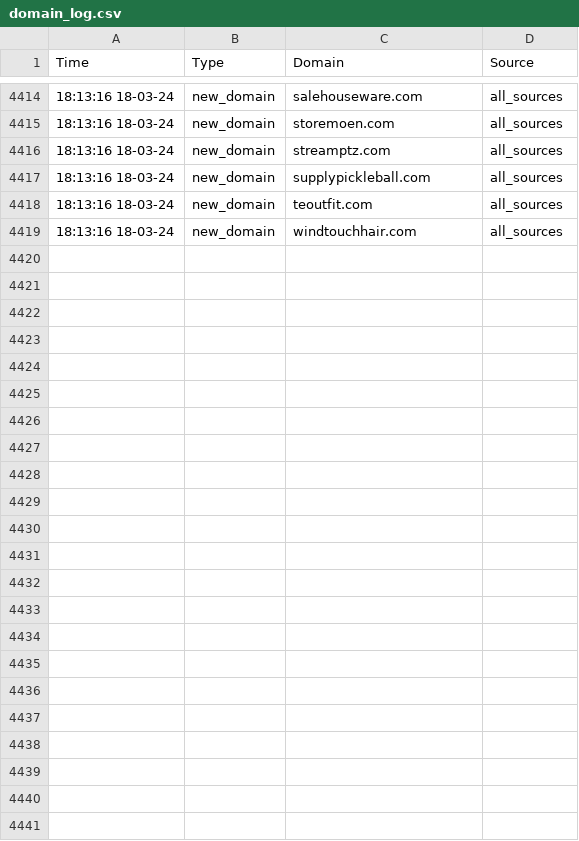
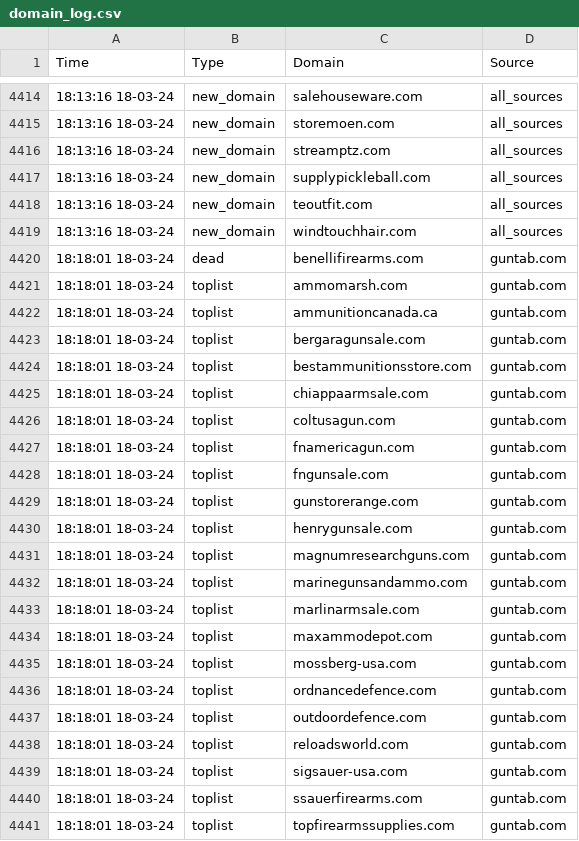
Before and after one commit to jarelllama/Scam-Blocklist, a CSV file: data/domain_log.csv, drawn as a sheet; only a part is shown, gaps mark what is left out; the diff names each change by its address in the sheet, - before the commit and + after, or states it on an @@ line.

Commit message:
Retrieve domains

```diff
--- a/data/domain_log.csv
+++ b/data/domain_log.csv
+row 4420: 18:18:01 18-03-24 | dead | benellifirearms.com | guntab.com
+row 4421: 18:18:01 18-03-24 | toplist | ammomarsh.com | guntab.com
+row 4422: 18:18:01 18-03-24 | toplist | ammunitioncanada.ca | guntab.com
+row 4423: 18:18:01 18-03-24 | toplist | bergaragunsale.com | guntab.com
+row 4424: 18:18:01 18-03-24 | toplist | bestammunitionsstore.com | guntab.com
+row 4425: 18:18:01 18-03-24 | toplist | chiappaarmsale.com | guntab.com
+row 4426: 18:18:01 18-03-24 | toplist | coltusagun.com | guntab.com
+row 4427: 18:18:01 18-03-24 | toplist | fnamericagun.com | guntab.com
+row 4428: 18:18:01 18-03-24 | toplist | fngunsale.com | guntab.com
+row 4429: 18:18:01 18-03-24 | toplist | gunstorerange.com | guntab.com
+row 4430: 18:18:01 18-03-24 | toplist | henrygunsale.com | guntab.com
+row 4431: 18:18:01 18-03-24 | toplist | magnumresearchguns.com | guntab.com
+row 4432: 18:18:01 18-03-24 | toplist | marinegunsandammo.com | guntab.com
+row 4433: 18:18:01 18-03-24 | toplist | marlinarmsale.com | guntab.com
+row 4434: 18:18:01 18-03-24 | toplist | maxammodepot.com | guntab.com
+row 4435: 18:18:01 18-03-24 | toplist | mossberg-usa.com | guntab.com
+row 4436: 18:18:01 18-03-24 | toplist | ordnancedefence.com | guntab.com
+row 4437: 18:18:01 18-03-24 | toplist | outdoordefence.com | guntab.com
+row 4438: 18:18:01 18-03-24 | toplist | reloadsworld.com | guntab.com
+row 4439: 18:18:01 18-03-24 | toplist | sigsauer-usa.com | guntab.com
+row 4440: 18:18:01 18-03-24 | toplist | ssauerfirearms.com | guntab.com
+row 4441: 18:18:01 18-03-24 | toplist | topfirearmssupplies.com | guntab.com
```
Also changed, not shown: data/source_log.csv, 2 other files.
